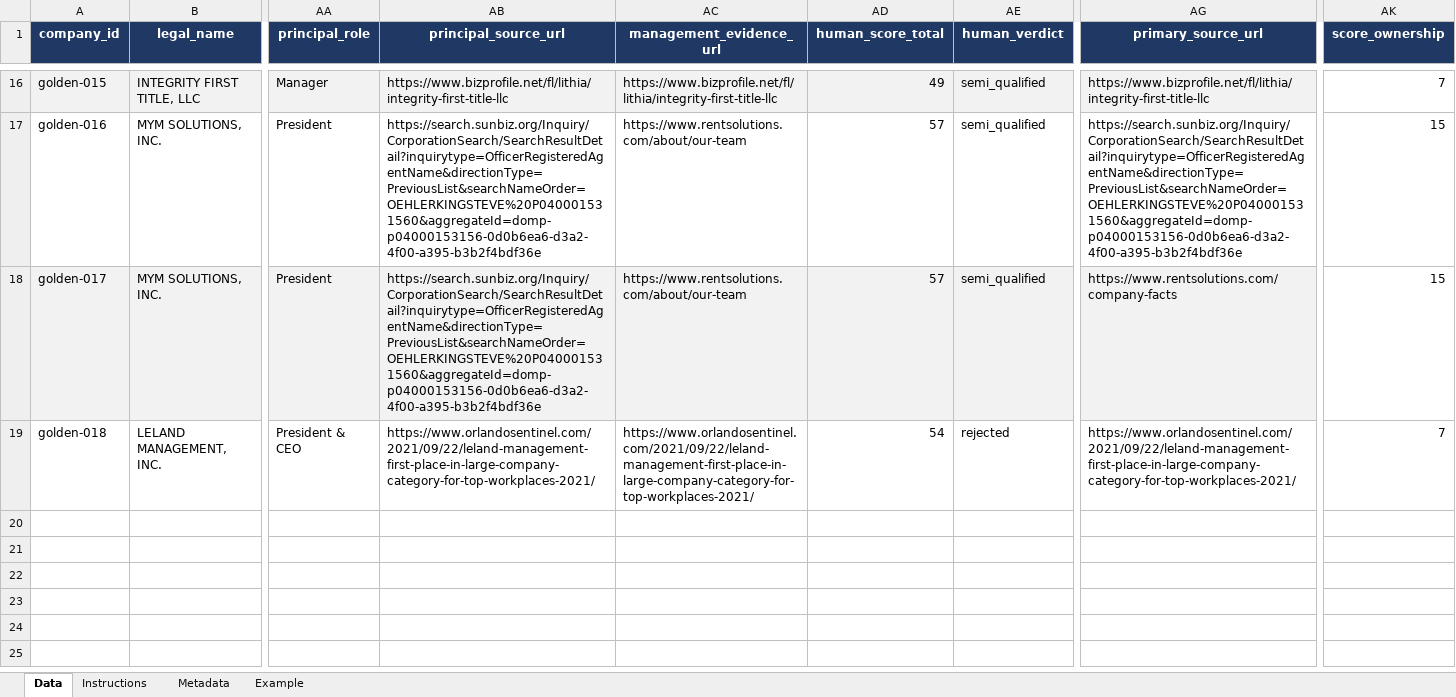
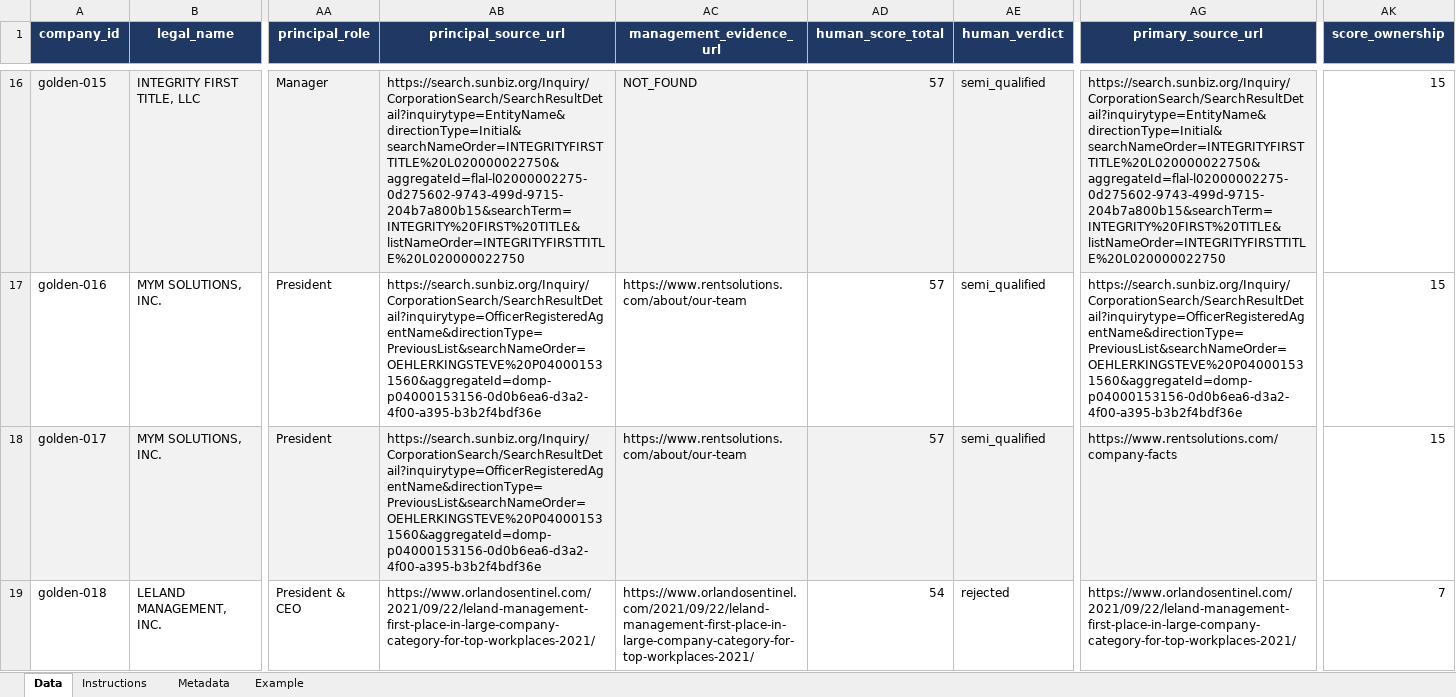
Before and after one commit to karthik-raja17/AcquiScout, an Excel workbook: data/raw/golden_v1.xlsx, sheet Data, drawn as a sheet; only a part is shown, gaps mark what is left out; values as stored, in another font and other column widths than the file's, no borders; conditional formats not drawn; the diff covers the shown part only; the diff names each change by its address in the sheet, - before the commit and + after, or states it on an @@ line.

Commit message:
feat: freeze golden_v1 and add independence gate (G5)
Add ADR-025 (G5 independence gate) and ADR-026 (frozen golden_v1 at 19 records / 16 entities); add freeze/edit scripts, eval-run notes, and golden_v1.json + checksum. Refine EVALUATION verdict rules and drop the score threshold setting.

```diff
--- a/data/raw/golden_v1.xlsx (sheet Data)
+++ b/data/raw/golden_v1.xlsx (sheet Data)
-AB16 (principal_source_url): https://www.bizprofile.net/fl/lithia/integrity-first-title-llc
+AB16 (principal_source_url): https://search.sunbiz.org/Inquiry/CorporationSearch/SearchResultDetail?inquirytype=EntityName&directionType=Initial&searchNameOrder=INTEGRITYFIRSTTITLE%20L020000022750&aggregateId=flal-l02000002275-0d275602-9743-499d-9715-204b7a800b15&searchTerm=INTEGRITY%20FIRST%20TITLE&listNameOrder=INTEGRITYFIRSTTITLE%20L020000022750
-AC16 (management_evidence_url): https://www.bizprofile.net/fl/lithia/integrity-first-title-llc
+AC16 (management_evidence_url): NOT_FOUND
-AD16 (human_score_total): 49
+AD16 (human_score_total): 57
-AG16 (primary_source_url): https://www.bizprofile.net/fl/lithia/integrity-first-title-llc
+AG16 (primary_source_url): https://search.sunbiz.org/Inquiry/CorporationSearch/SearchResultDetail?inquirytype=EntityName&directionType=Initial&searchNameOrder=INTEGRITYFIRSTTITLE%20L020000022750&aggregateId=flal-l02000002275-0d275602-9743-499d-9715-204b7a800b15&searchTerm=INTEGRITY%20FIRST%20TITLE&listNameOrder=INTEGRITYFIRSTTITLE%20L020000022750
-AK16 (score_ownership): 7
+AK16 (score_ownership): 15
```
Also changed, not shown: 1 added row and 33 edited cells elsewhere in this sheet, 10 other files.
